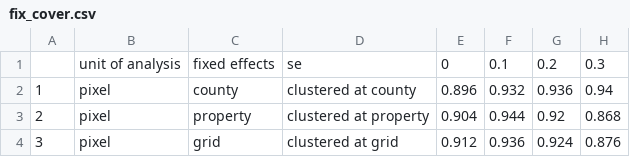
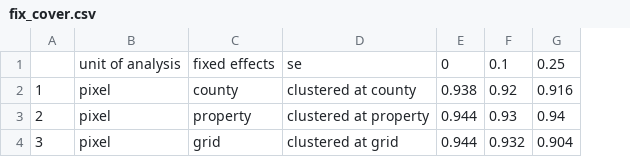
Before and after one commit to AlbertogGarcia/defor_econometrics, a CSV file: paper/fix_cover.csv, drawn as a sheet; removed rows and columns are numbered as before the commit, all else as after; the diff names each change by its address in the sheet, - before the commit and + after, or states it on an @@ line.

```diff
--- a/paper/fix_cover.csv
+++ b/paper/fix_cover.csv
-column G, rows 1-4: 0.2 | 0.936 | 0.92 | 0.924
-column H, rows 1-4: 0.3 | 0.94 | 0.868 | 0.876
+column G, rows 1-4: 0.25 | 0.916 | 0.94 | 0.904
-E2: 0.896
+E2: 0.938
-F2: 0.932
+F2: 0.92
-E3: 0.904
+E3: 0.944
-F3: 0.944
+F3: 0.93
-E4: 0.912
+E4: 0.944
-F4: 0.936
+F4: 0.932
```
Also changed, not shown: paper/agg_cover.csv, paper/did_cover.csv, 7 other files.
